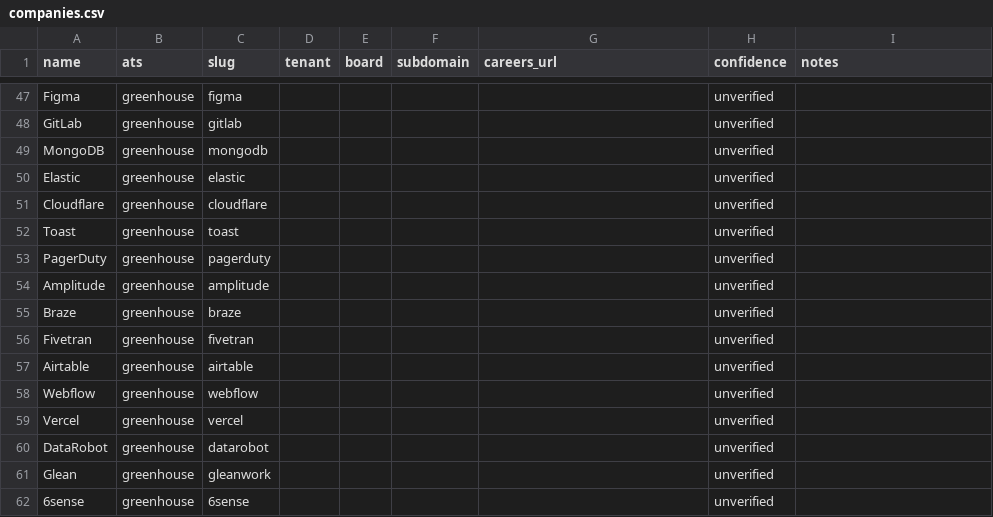
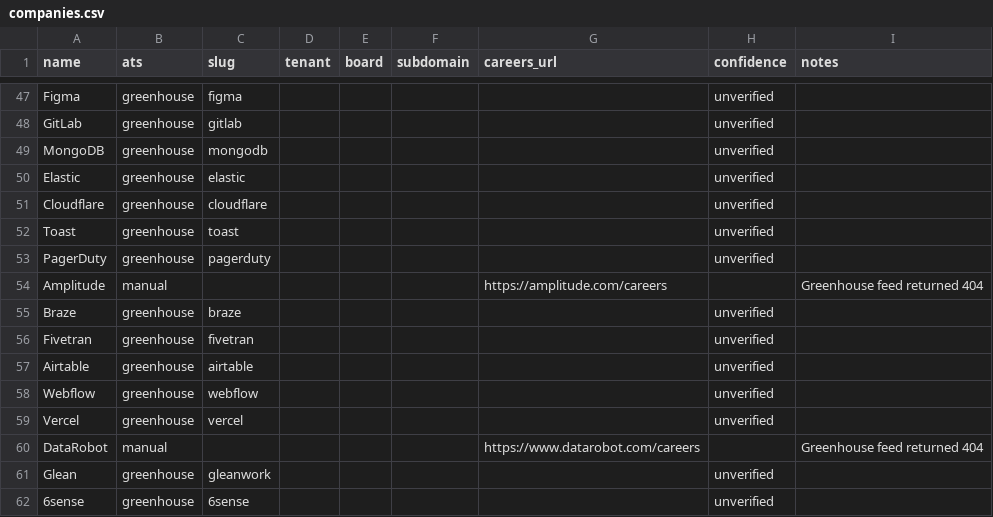
Before and after one commit to raomahin-rm/scraper, a CSV file: companies.csv, drawn as a sheet; only a part is shown, gaps mark what is left out; the diff covers the shown part only.

```diff
--- a/companies.csv
+++ b/companies.csv
@@ -53,3 +53,3 @@ Toast,greenhouse,toast,,,,,unverified,
 PagerDuty,greenhouse,pagerduty,,,,,unverified,
-Amplitude,greenhouse,amplitude,,,,,unverified,
+Amplitude,manual,,,,,https://amplitude.com/careers,,Greenhouse feed returned 404
 Braze,greenhouse,braze,,,,,unverified,
@@ -59,3 +59,3 @@ Webflow,greenhouse,webflow,,,,,unverified,
 Vercel,greenhouse,vercel,,,,,unverified,
-DataRobot,greenhouse,datarobot,,,,,unverified,
+DataRobot,manual,,,,,https://www.datarobot.com/careers,,Greenhouse feed returned 404
 Glean,greenhouse,gleanwork,,,,,unverified,
```
Also changed, not shown: 47 edited cells elsewhere in this file, 2 other files.
